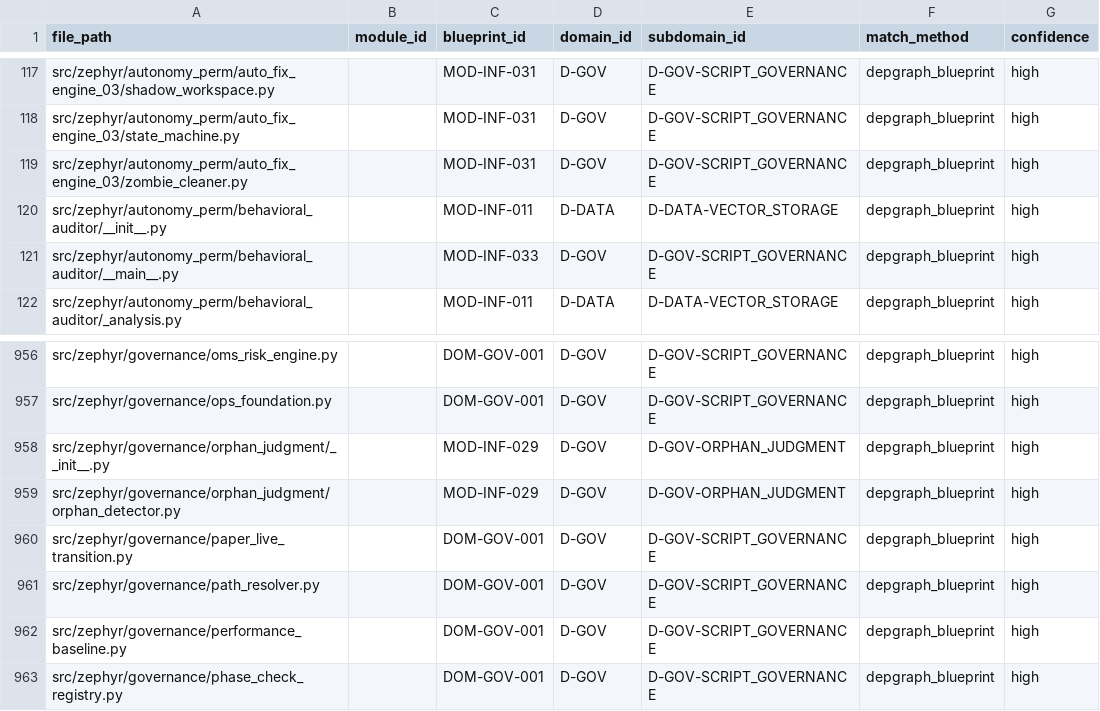
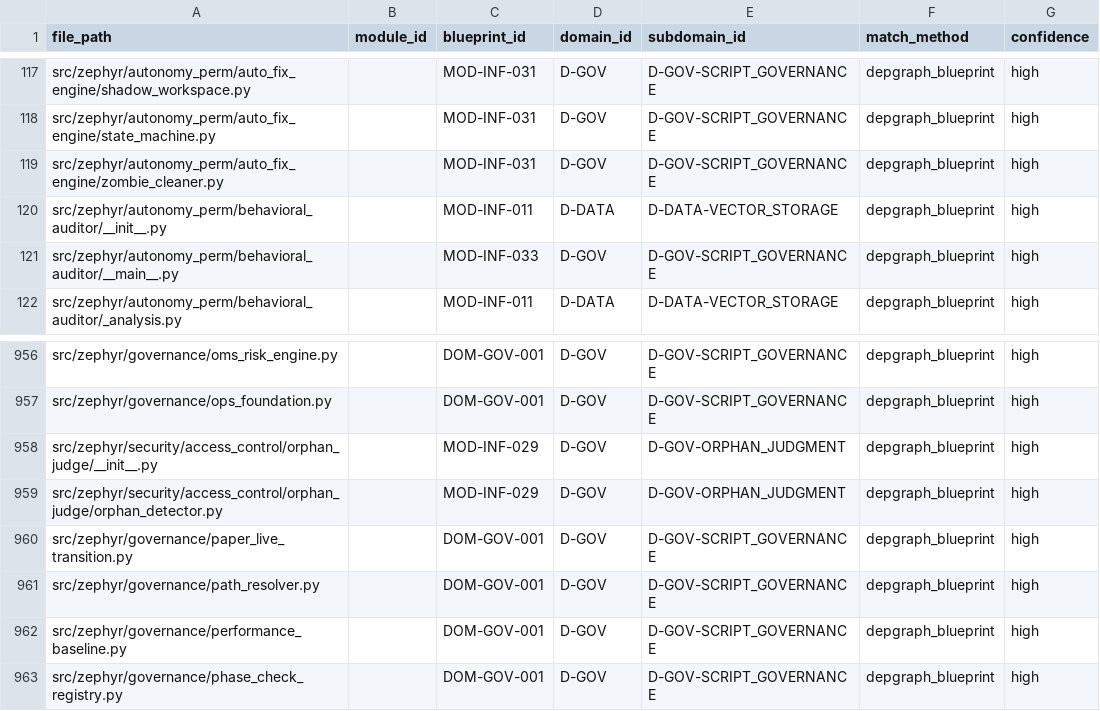
Before and after one commit to xuanFelixVan/ZephyrAlpha, a CSV file: data/asset_index/module_domain_matching.csv, drawn as a sheet; only a part is shown, gaps mark what is left out; the diff covers the shown part only; the diff names each change by its address in the sheet, - before the commit and + after, or states it on an @@ line.

Commit message:
arch(035): P4 陈旧路径引用清理——10文件286处替换(auto_fix_engine_03+orphan_judgment)
依据: ARCH-035 P3-a/P3-b 双真源去重后, docs/生成产物和数据索引中残留陈旧路径引用
- 批量替换 auto_fix_engine_03 -> auto_fix_engine (路径/模块名/变量名形式)
- 批量替换 governance/orphan_judgment -> security/access_control/orphan_judge (路径/模块名/变量名形式)
- 10文件286处替换: 18_d_security.md(186) + module_domain_matching.csv(32) + d_security_dependency.mmd(22) + d_security_split_analysis.json(21) + architecture_debt_registry.md(8) + 33_d_governance.md(8) + full_project_tree_zh/en.md(4) + dm021_report.md(3) + fix_n13_snake_case.py(2)
- 保留3处历史记录不修改: architecture_issue_registry.yaml(fix_phase) + trae_028(resolved_directories) + _archive/migration/(归档脚本)
- 验证: Grep auto_fix_engine_03 仅剩3处历史记录 + Grep governance.orphan_judgment 0匹配

[GW:arch035-p4]

```diff
--- a/data/asset_index/module_domain_matching.csv
+++ b/data/asset_index/module_domain_matching.csv
-A117 (file_path): src/zephyr/autonomy_perm/auto_fix_engine_03/shadow_workspace.py
+A117 (file_path): src/zephyr/autonomy_perm/auto_fix_engine/shadow_workspace.py
-A118 (file_path): src/zephyr/autonomy_perm/auto_fix_engine_03/state_machine.py
+A118 (file_path): src/zephyr/autonomy_perm/auto_fix_engine/state_machine.py
-A119 (file_path): src/zephyr/autonomy_perm/auto_fix_engine_03/zombie_cleaner.py
+A119 (file_path): src/zephyr/autonomy_perm/auto_fix_engine/zombie_cleaner.py
-A958 (file_path): src/zephyr/governance/orphan_judgment/__init__.py
+A958 (file_path): src/zephyr/security/access_control/orphan_judge/__init__.py
-A959 (file_path): src/zephyr/governance/orphan_judgment/orphan_detector.py
+A959 (file_path): src/zephyr/security/access_control/orphan_judge/orphan_detector.py
```
Also changed, not shown: 27 edited cells elsewhere in this file, 9 other files.
